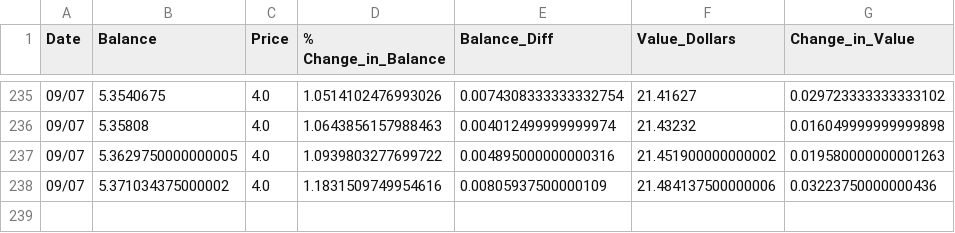
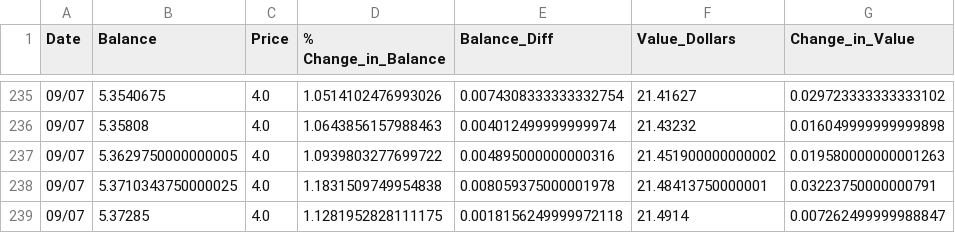
Before and after one commit to Jack-Weeks/CryptoTracker, a CSV file: docs/graphing/data/XFX_analysis.csv, drawn as a sheet; only a part is shown, gaps mark what is left out; removed rows and columns are numbered as before the commit, all else as after; the diff names each change by its address in the sheet, - before the commit and + after, or states it on an @@ line.

```diff
--- a/docs/graphing/data/XFX_analysis.csv
+++ b/docs/graphing/data/XFX_analysis.csv
-row 238: 09/07 | 5.371034375000002 | 4.0 | 1.1831509749954616 | 0.00805937500000109 | 21.484137500000006 | 0.03223750000000436
+row 238: 09/07 | 5.3710343750000025 | 4.0 | 1.1831509749954838 | 0.008059375000001978 | 21.48413750000001 | 0.03223750000000791
+row 239: 09/07 | 5.37285 | 4.0 | 1.1281952828111175 | 0.0018156249999972118 | 21.4914 | 0.007262499999988847
```
Also changed, not shown: docs/graphing/data/AR_analysis.csv, docs/graphing/data/CGN_analysis.csv, 25 other files.
